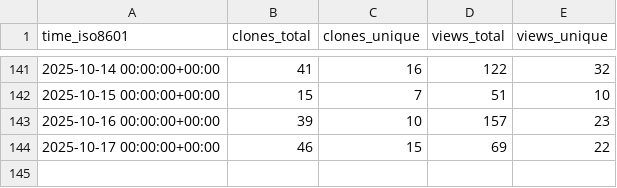
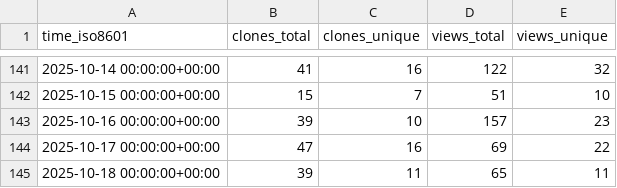
Before and after one commit to shalenMathew/Quotes-app, a CSV file: shalenMathew/Quotes-app/ghrs-data/views_clones_aggregate.csv, drawn as a sheet; only a part is shown, gaps mark what is left out.

```diff
--- a/shalenMathew/Quotes-app/ghrs-data/views_clones_aggregate.csv
+++ b/shalenMathew/Quotes-app/ghrs-data/views_clones_aggregate.csv
@@ -143,2 +143,3 @@ time_iso8601,clones_total,clones_unique,views_total,views_unique
 2025-10-16 00:00:00+00:00,39,10,157,23
-2025-10-17 00:00:00+00:00,46,15,69,22
+2025-10-17 00:00:00+00:00,47,16,69,22
+2025-10-18 00:00:00+00:00,39,11,65,11
```
Also changed, not shown: 1 other file.
